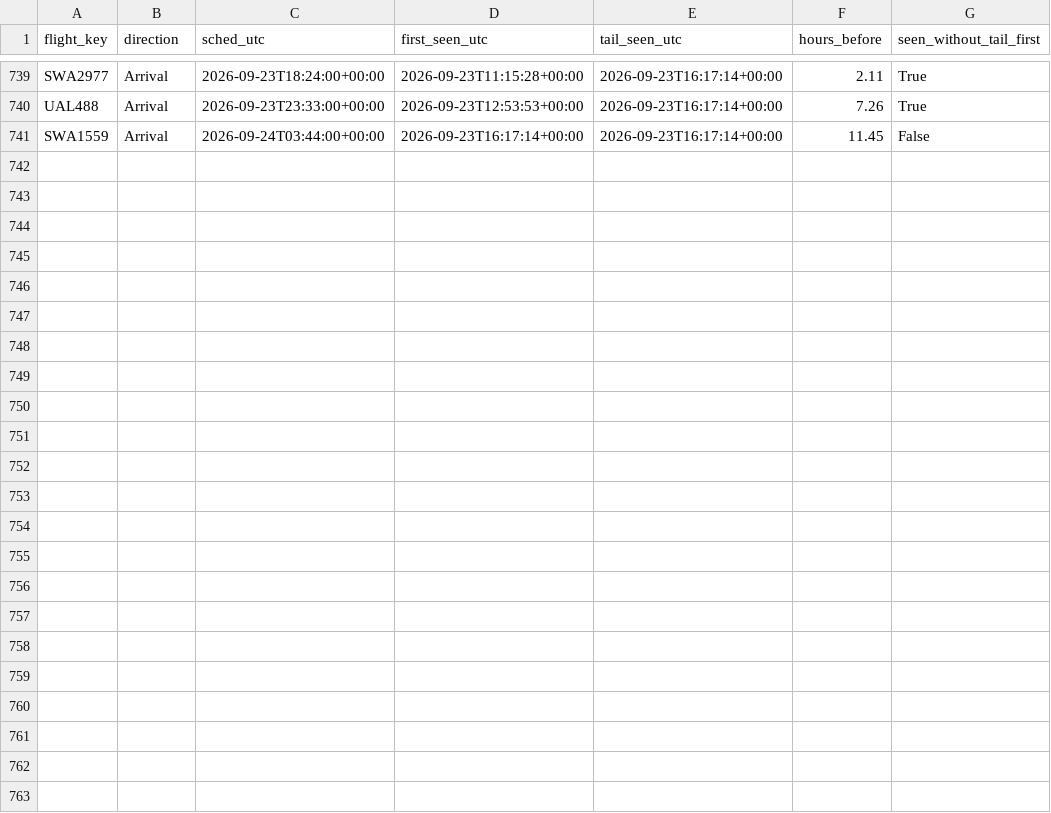
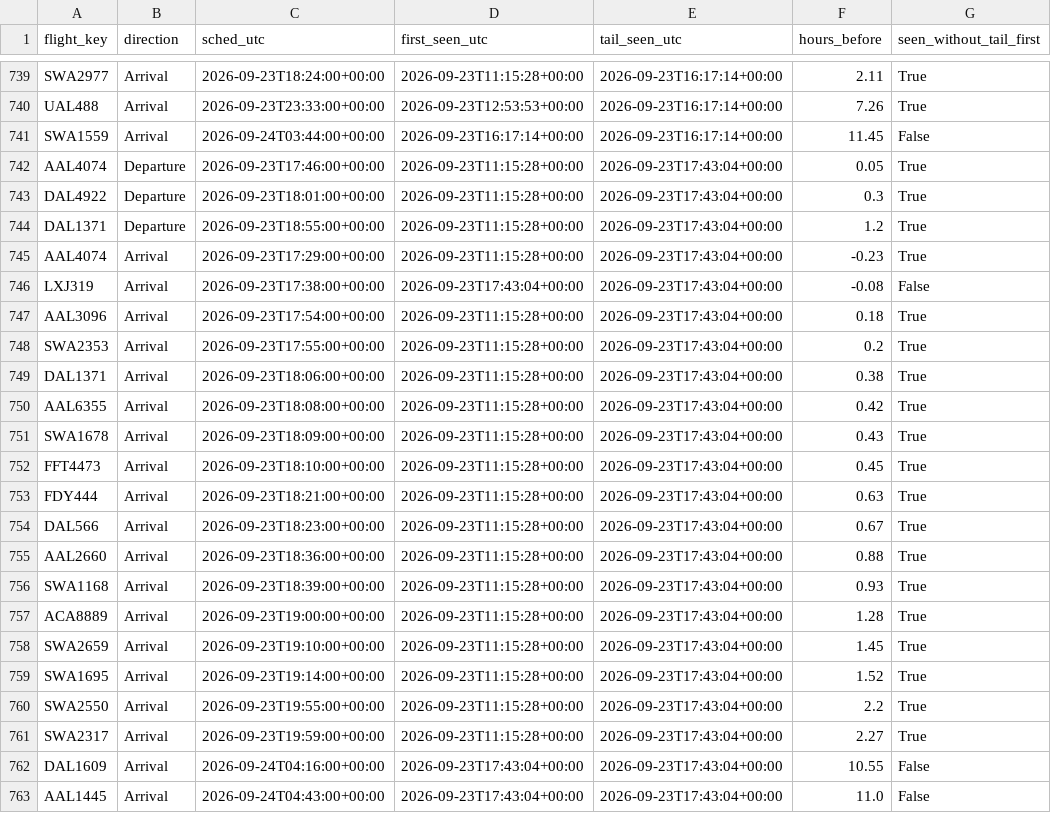
Before and after one commit to akshajtibrewala-collab/stl-alerts, a CSV file: state/lead_times.csv, drawn as a sheet; only a part is shown, gaps mark what is left out.

```diff
--- a/state/lead_times.csv
+++ b/state/lead_times.csv
@@ -741 +741,23 @@ UAL488,Arrival,2026-09-23T23:33:00+00:00,2026-09-23T12:53:53+00:00,2026-09-23T16
 SWA1559,Arrival,2026-09-24T03:44:00+00:00,2026-09-23T16:17:14+00:00,2026-09-23T16:17:14+00:00,11.45,False
+AAL4074,Departure,2026-09-23T17:46:00+00:00,2026-09-23T11:15:28+00:00,2026-09-23T17:43:04+00:00,0.05,True
+DAL4922,Departure,2026-09-23T18:01:00+00:00,2026-09-23T11:15:28+00:00,2026-09-23T17:43:04+00:00,0.3,True
+DAL1371,Departure,2026-09-23T18:55:00+00:00,2026-09-23T11:15:28+00:00,2026-09-23T17:43:04+00:00,1.2,True
+AAL4074,Arrival,2026-09-23T17:29:00+00:00,2026-09-23T11:15:28+00:00,2026-09-23T17:43:04+00:00,-0.23,True
+LXJ319,Arrival,2026-09-23T17:38:00+00:00,2026-09-23T17:43:04+00:00,2026-09-23T17:43:04+00:00,-0.08,False
+AAL3096,Arrival,2026-09-23T17:54:00+00:00,2026-09-23T11:15:28+00:00,2026-09-23T17:43:04+00:00,0.18,True
+SWA2353,Arrival,2026-09-23T17:55:00+00:00,2026-09-23T11:15:28+00:00,2026-09-23T17:43:04+00:00,0.2,True
+DAL1371,Arrival,2026-09-23T18:06:00+00:00,2026-09-23T11:15:28+00:00,2026-09-23T17:43:04+00:00,0.38,True
+AAL6355,Arrival,2026-09-23T18:08:00+00:00,2026-09-23T11:15:28+00:00,2026-09-23T17:43:04+00:00,0.42,True
+SWA1678,Arrival,2026-09-23T18:09:00+00:00,2026-09-23T11:15:28+00:00,2026-09-23T17:43:04+00:00,0.43,True
+FFT4473,Arrival,2026-09-23T18:10:00+00:00,2026-09-23T11:15:28+00:00,2026-09-23T17:43:04+00:00,0.45,True
+FDY444,Arrival,2026-09-23T18:21:00+00:00,2026-09-23T11:15:28+00:00,2026-09-23T17:43:04+00:00,0.63,True
+DAL566,Arrival,2026-09-23T18:23:00+00:00,2026-09-23T11:15:28+00:00,2026-09-23T17:43:04+00:00,0.67,True
+AAL2660,Arrival,2026-09-23T18:36:00+00:00,2026-09-23T11:15:28+00:00,2026-09-23T17:43:04+00:00,0.88,True
+SWA1168,Arrival,2026-09-23T18:39:00+00:00,2026-09-23T11:15:28+00:00,2026-09-23T17:43:04+00:00,0.93,True
+ACA8889,Arrival,2026-09-23T19:00:00+00:00,2026-09-23T11:15:28+00:00,2026-09-23T17:43:04+00:00,1.28,True
+SWA2659,Arrival,2026-09-23T19:10:00+00:00,2026-09-23T11:15:28+00:00,2026-09-23T17:43:04+00:00,1.45,True
+SWA1695,Arrival,2026-09-23T19:14:00+00:00,2026-09-23T11:15:28+00:00,2026-09-23T17:43:04+00:00,1.52,True
+SWA2550,Arrival,2026-09-23T19:55:00+00:00,2026-09-23T11:15:28+00:00,2026-09-23T17:43:04+00:00,2.2,True
+SWA2317,Arrival,2026-09-23T19:59:00+00:00,2026-09-23T11:15:28+00:00,2026-09-23T17:43:04+00:00,2.27,True
+DAL1609,Arrival,2026-09-24T04:16:00+00:00,2026-09-23T17:43:04+00:00,2026-09-23T17:43:04+00:00,10.55,False
+AAL1445,Arrival,2026-09-24T04:43:00+00:00,2026-09-23T17:43:04+00:00,2026-09-23T17:43:04+00:00,11.0,False
```
Also changed, not shown: 1 other file.
